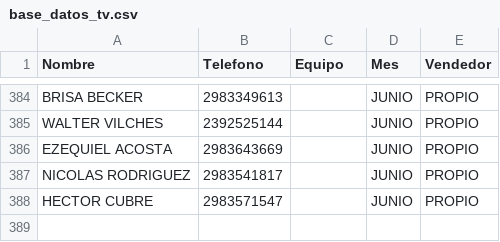
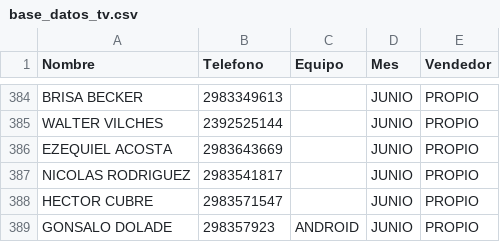
Before and after one commit to radioprolait/tv-digital-admin, a CSV file: base_datos_tv.csv, drawn as a sheet; only a part is shown, gaps mark what is left out.

Commit message:
Actualizar base de clientes

```diff
--- a/base_datos_tv.csv
+++ b/base_datos_tv.csv
@@ -388 +388,2 @@ NICOLAS RODRIGUEZ,2983541817,,JUNIO,PROPIO
 HECTOR CUBRE,2983571547,,JUNIO,PROPIO
+GONSALO DOLADE,298357923,ANDROID,JUNIO,PROPIO
```
